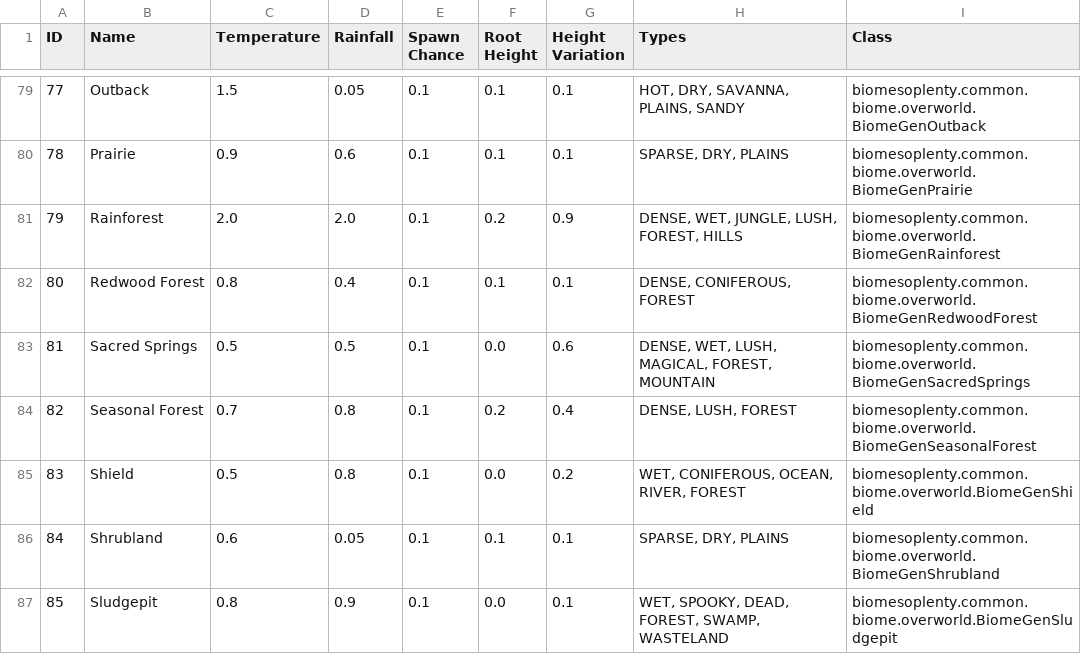
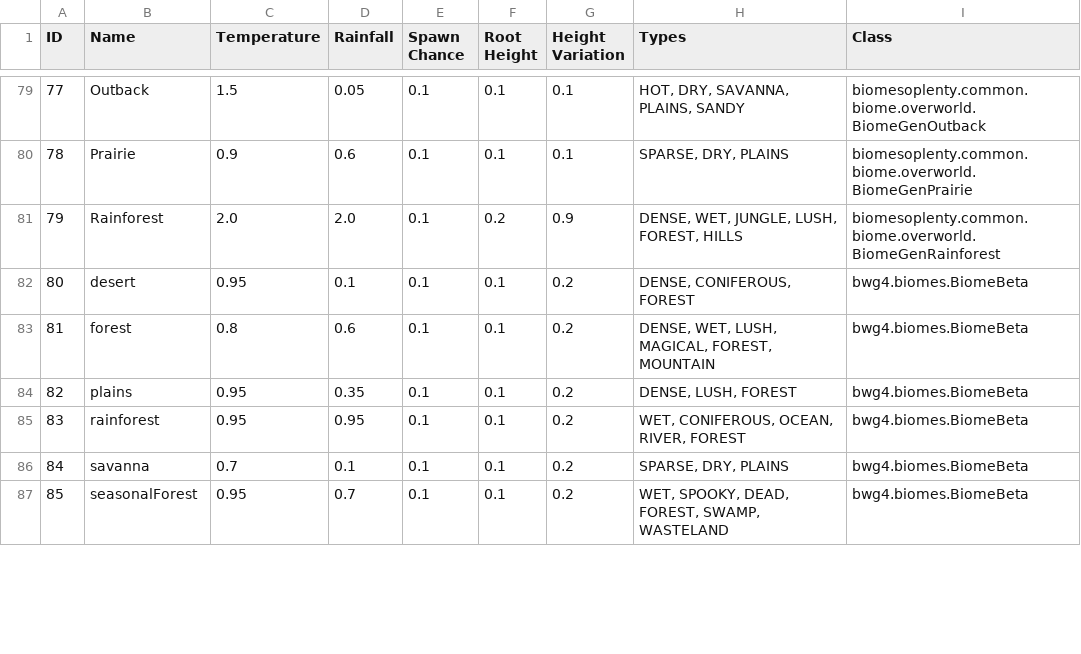
Before and after one commit to Ryahn/ResonantRise, a CSV file: IDMaps/biome.csv, drawn as a sheet; only a part is shown, gaps mark what is left out; the diff covers the shown part only.

```diff
--- a/IDMaps/biome.csv
+++ b/IDMaps/biome.csv
@@ -81,7 +81,7 @@ ID,Name,Temperature,Rainfall,Spawn Chance,Root Height,Height Variation,Types,Cla
 79,Rainforest,2.0,2.0,0.1,0.2,0.9,"DENSE, WET, JUNGLE, LUSH, FOREST, HILLS",biomesoplenty.common.biome.overworld.BiomeGenRainforest
-80,Redwood Forest,0.8,0.4,0.1,0.1,0.1,"DENSE, CONIFEROUS, FOREST",biomesoplenty.common.biome.overworld.BiomeGenRedwoodForest
-81,Sacred Springs,0.5,0.5,0.1,0.0,0.6,"DENSE, WET, LUSH, MAGICAL, FOREST, MOUNTAIN",biomesoplenty.common.biome.overworld.BiomeGenSacredSprings
-82,Seasonal Forest,0.7,0.8,0.1,0.2,0.4,"DENSE, LUSH, FOREST",biomesoplenty.common.biome.overworld.BiomeGenSeasonalForest
-83,Shield,0.5,0.8,0.1,0.0,0.2,"WET, CONIFEROUS, OCEAN, RIVER, FOREST",biomesoplenty.common.biome.overworld.BiomeGenShield
-84,Shrubland,0.6,0.05,0.1,0.1,0.1,"SPARSE, DRY, PLAINS",biomesoplenty.common.biome.overworld.BiomeGenShrubland
-85,Sludgepit,0.8,0.9,0.1,0.0,0.1,"WET, SPOOKY, DEAD, FOREST, SWAMP, WASTELAND",biomesoplenty.common.biome.overworld.BiomeGenSludgepit
+80,desert,0.95,0.1,0.1,0.1,0.2,"DENSE, CONIFEROUS, FOREST",bwg4.biomes.BiomeBeta
+81,forest,0.8,0.6,0.1,0.1,0.2,"DENSE, WET, LUSH, MAGICAL, FOREST, MOUNTAIN",bwg4.biomes.BiomeBeta
+82,plains,0.95,0.35,0.1,0.1,0.2,"DENSE, LUSH, FOREST",bwg4.biomes.BiomeBeta
+83,rainforest,0.95,0.95,0.1,0.1,0.2,"WET, CONIFEROUS, OCEAN, RIVER, FOREST",bwg4.biomes.BiomeBeta
+84,savanna,0.7,0.1,0.1,0.1,0.2,"SPARSE, DRY, PLAINS",bwg4.biomes.BiomeBeta
+85,seasonalForest,0.95,0.7,0.1,0.1,0.2,"WET, SPOOKY, DEAD, FOREST, SWAMP, WASTELAND",bwg4.biomes.BiomeBeta
```
Also changed, not shown: 1 added row and 61 edited cells elsewhere in this file, IDMaps/neiintegration_chestloot.csv, IDMaps/neiintegration_fluid.csv, 14 other files.
